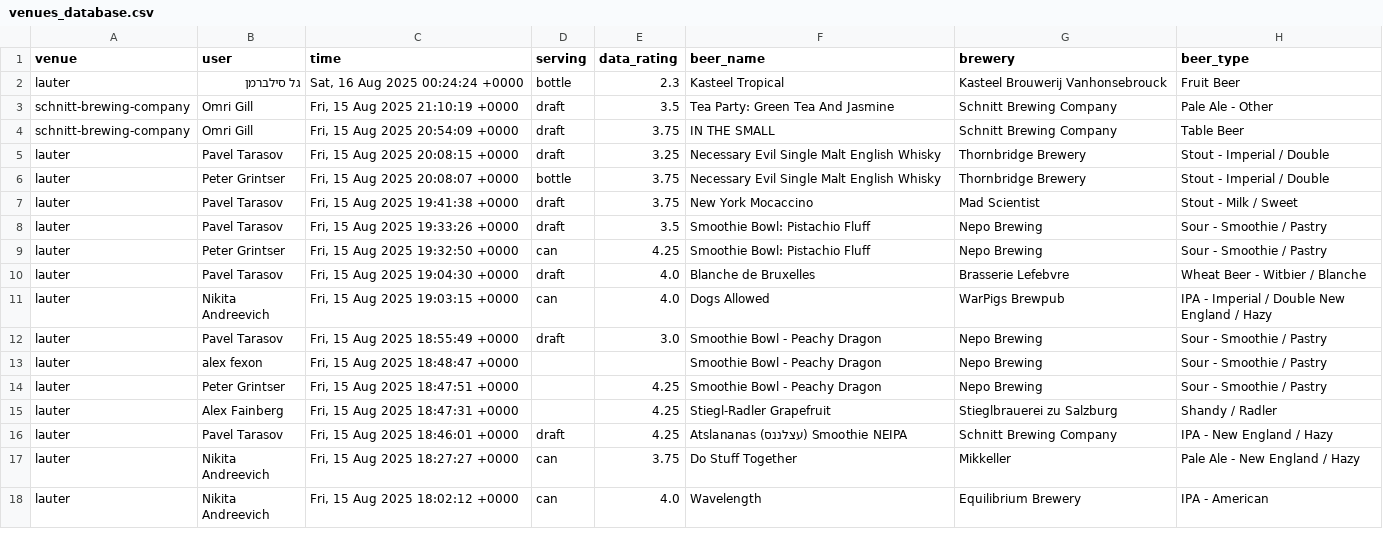
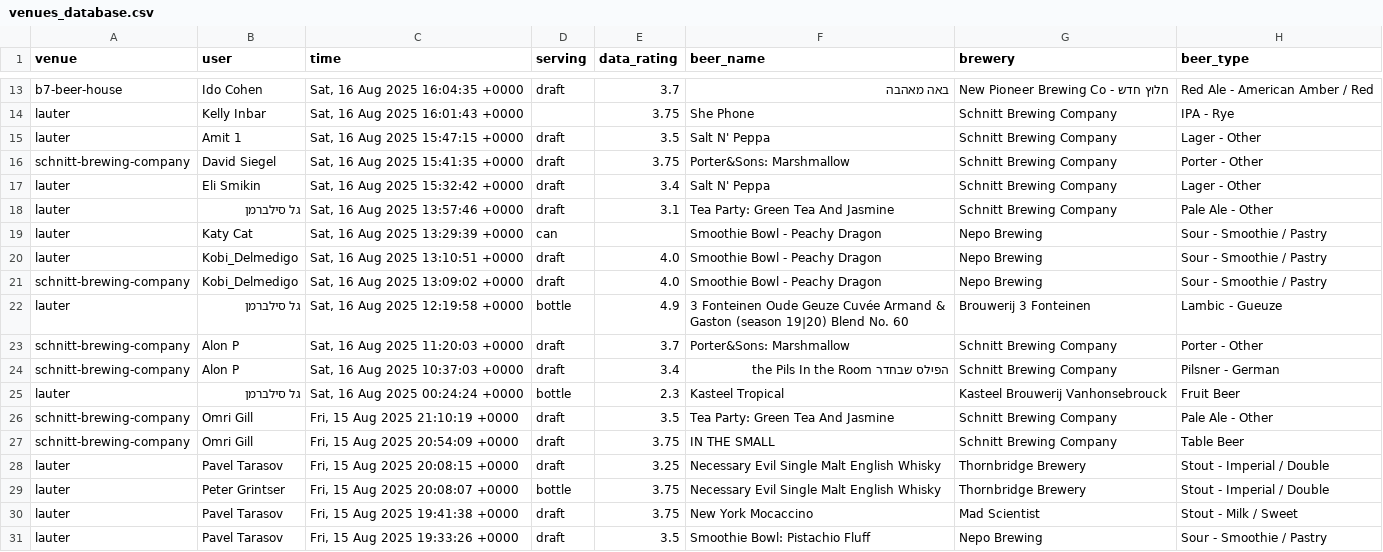
Before and after one commit to shipgeorge/tappd-stats, a CSV file: venues_database.csv, drawn as a sheet; only a part is shown, gaps mark what is left out; the shorter side is filled out with more unchanged rows; the diff covers the shown part only; the diff names each change by its address in the sheet, - before the commit and + after, or states it on an @@ line.

```diff
--- a/venues_database.csv
+++ b/venues_database.csv
+row 13: b7-beer-house | Ido Cohen | Sat, 16 Aug 2025 16:04:35 +0000 | draft | 3.7 | באה מאהבה | New Pioneer Brewing Co - חלוץ חדש | Red Ale - American Amber / Red
+row 14: lauter | Kelly Inbar | Sat, 16 Aug 2025 16:01:43 +0000 |  | 3.75 | She Phone | Schnitt Brewing Company | IPA - Rye
+row 15: lauter | Amit 1 | Sat, 16 Aug 2025 15:47:15 +0000 | draft | 3.5 | Salt N' Peppa | Schnitt Brewing Company | Lager - Other
+row 16: schnitt-brewing-company | David Siegel | Sat, 16 Aug 2025 15:41:35 +0000 | draft | 3.75 | Porter&Sons: Marshmallow | Schnitt Brewing Company | Porter - Other
+row 17: lauter | Eli Smikin | Sat, 16 Aug 2025 15:32:42 +0000 | draft | 3.4 | Salt N' Peppa | Schnitt Brewing Company | Lager - Other
+row 18: lauter | גל סילברמן | Sat, 16 Aug 2025 13:57:46 +0000 | draft | 3.1 | Tea Party: Green Tea And Jasmine | Schnitt Brewing Company | Pale Ale - Other
+row 19: lauter | Katy Cat | Sat, 16 Aug 2025 13:29:39 +0000 | can |  | Smoothie Bowl - Peachy Dragon | Nepo Brewing | Sour - Smoothie / Pastry
+row 20: lauter | Kobi_Delmedigo | Sat, 16 Aug 2025 13:10:51 +0000 | draft | 4.0 | Smoothie Bowl - Peachy Dragon | Nepo Brewing | Sour - Smoothie / Pastry
+row 21: schnitt-brewing-company | Kobi_Delmedigo | Sat, 16 Aug 2025 13:09:02 +0000 | draft | 4.0 | Smoothie Bowl - Peachy Dragon | Nepo Brewing | Sour - Smoothie / Pastry
+row 22: lauter | גל סילברמן | Sat, 16 Aug 2025 12:19:58 +0000 | bottle | 4.9 | 3 Fonteinen Oude Geuze Cuvée Armand & Gaston (season 19|20) Blend No. 60 | Brouwerij 3 Fonteinen | Lambic - Gueuze
+row 23: schnitt-brewing-company | Alon P | Sat, 16 Aug 2025 11:20:03 +0000 | draft | 3.7 | Porter&Sons: Marshmallow | Schnitt Brewing Company | Porter - Other
+row 24: schnitt-brewing-company | Alon P | Sat, 16 Aug 2025 10:37:03 +0000 | draft | 3.4 | הפילס שבחדר the Pils In the Room | Schnitt Brewing Company | Pilsner - German
```
Also changed, not shown: 11 added rows and 3 moved rows elsewhere in this file, 1 other file.
